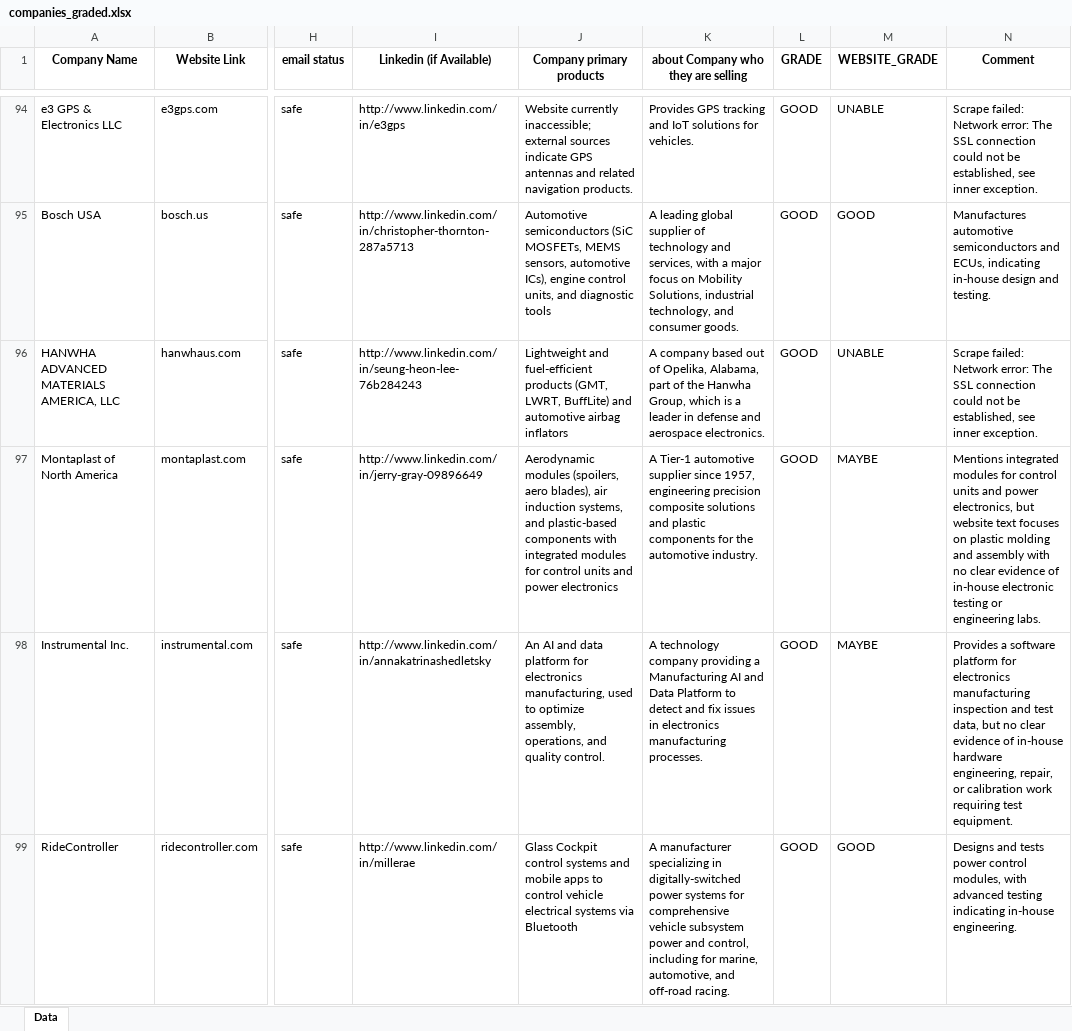
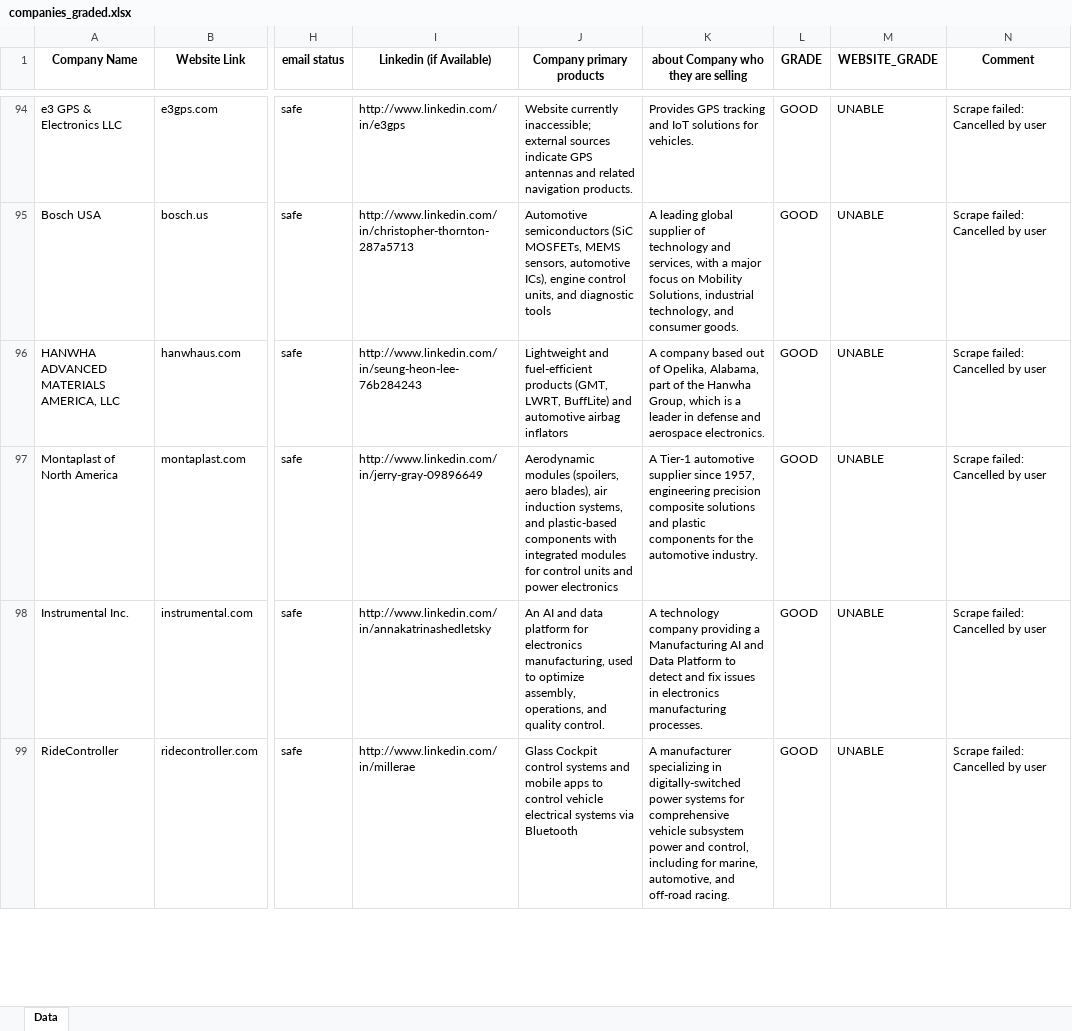
Before and after one commit to Management-Strategies/CursorAgentsAutomation, an Excel workbook: check-target-net/src/cursor_grading_web/wwwroot/uploads/companies_graded.xlsx, sheet Data, drawn as a sheet; only a part is shown, gaps mark what is left out; values as stored, in another font and other column widths than the file's, no borders; the diff covers the shown part only; the diff names each change by its address in the sheet, - before the commit and + after, or states it on an @@ line.

Commit message:
updates fro mSIRIUS1 testing

```diff
--- a/check-target-net/src/cursor_grading_web/wwwroot/uploads/companies_graded.xlsx (sheet Data)
+++ b/check-target-net/src/cursor_grading_web/wwwroot/uploads/companies_graded.xlsx (sheet Data)
-N94 (Comment): Scrape failed: Network error: The SSL connection could not be established, see inner exception.
+N94 (Comment): Scrape failed: Cancelled by user
-M95 (WEBSITE_GRADE): GOOD
+M95 (WEBSITE_GRADE): UNABLE
-N95 (Comment): Manufactures automotive semiconductors and ECUs, indicating in-house design and testing.
+N95 (Comment): Scrape failed: Cancelled by user
-N96 (Comment): Scrape failed: Network error: The SSL connection could not be established, see inner exception.
+N96 (Comment): Scrape failed: Cancelled by user
-M97:M98 (WEBSITE_GRADE): MAYBE
+M97:M98 (WEBSITE_GRADE): UNABLE
-N97 (Comment): Mentions integrated modules for control units and power electronics, but website text focuses on plastic molding and assembly with no clear evidence of in-house electronic testing or engineering labs.
+N97 (Comment): Scrape failed: Cancelled by user
-N98 (Comment): Provides a software platform for electronics manufacturing inspection and test data, but no clear evidence of in-house hardware engineering, repair, or calibration work requiring test equipment.
+N98 (Comment): Scrape failed: Cancelled by user
-M99 (WEBSITE_GRADE): GOOD
+M99 (WEBSITE_GRADE): UNABLE
-N99 (Comment): Designs and tests power control modules, with advanced testing indicating in-house engineering.
+N99 (Comment): Scrape failed: Cancelled by user
```
Also changed, not shown: 343 edited cells elsewhere in this sheet, 7 other files.
